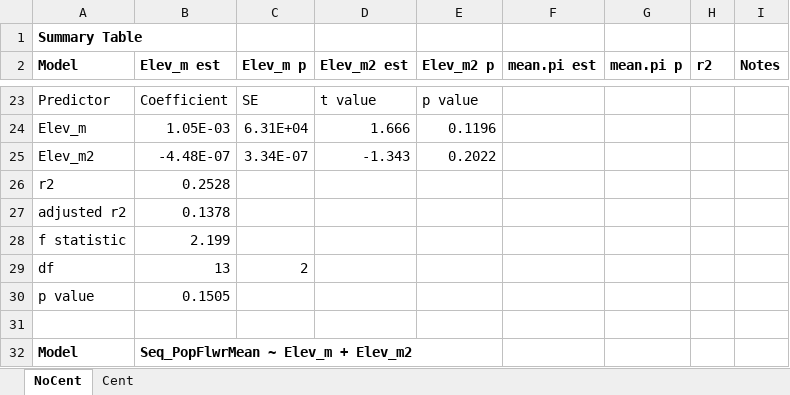
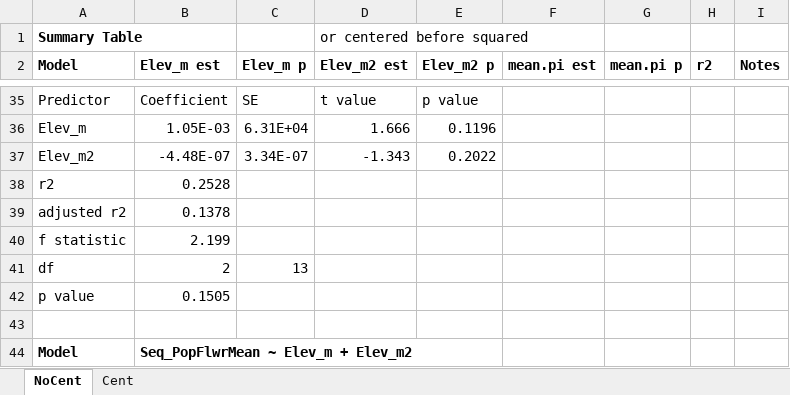
Before and after one commit to sfbuysse/A_thaliana_StamenLoss_2025, an Excel workbook: data/ModelResults.xlsx, sheet NoCent, drawn as a sheet; only a part is shown, gaps mark what is left out; values as stored, in another font and other column widths than the file's, no borders; addresses are those after the commit; the diff covers the shown part only; the diff names each change by its address in the sheet, - before the commit and + after, or states it on an @@ line.

```diff
--- a/data/ModelResults.xlsx (sheet NoCent)
+++ b/data/ModelResults.xlsx (sheet NoCent)
-D1 (Elev_m2 est): (empty)
+D1 (Elev_m2 est): or centered before squared
-B41 (Elev_m est): 13
+B41 (Elev_m est): 2
-C41 (Elev_m p): 2
+C41 (Elev_m p): 13
```
Also changed, not shown: 29 added rows, 1 removed row, 4 moved rows, 11 edited cells and cell formats elsewhere in this sheet, sheet Cent, 2 other files.
